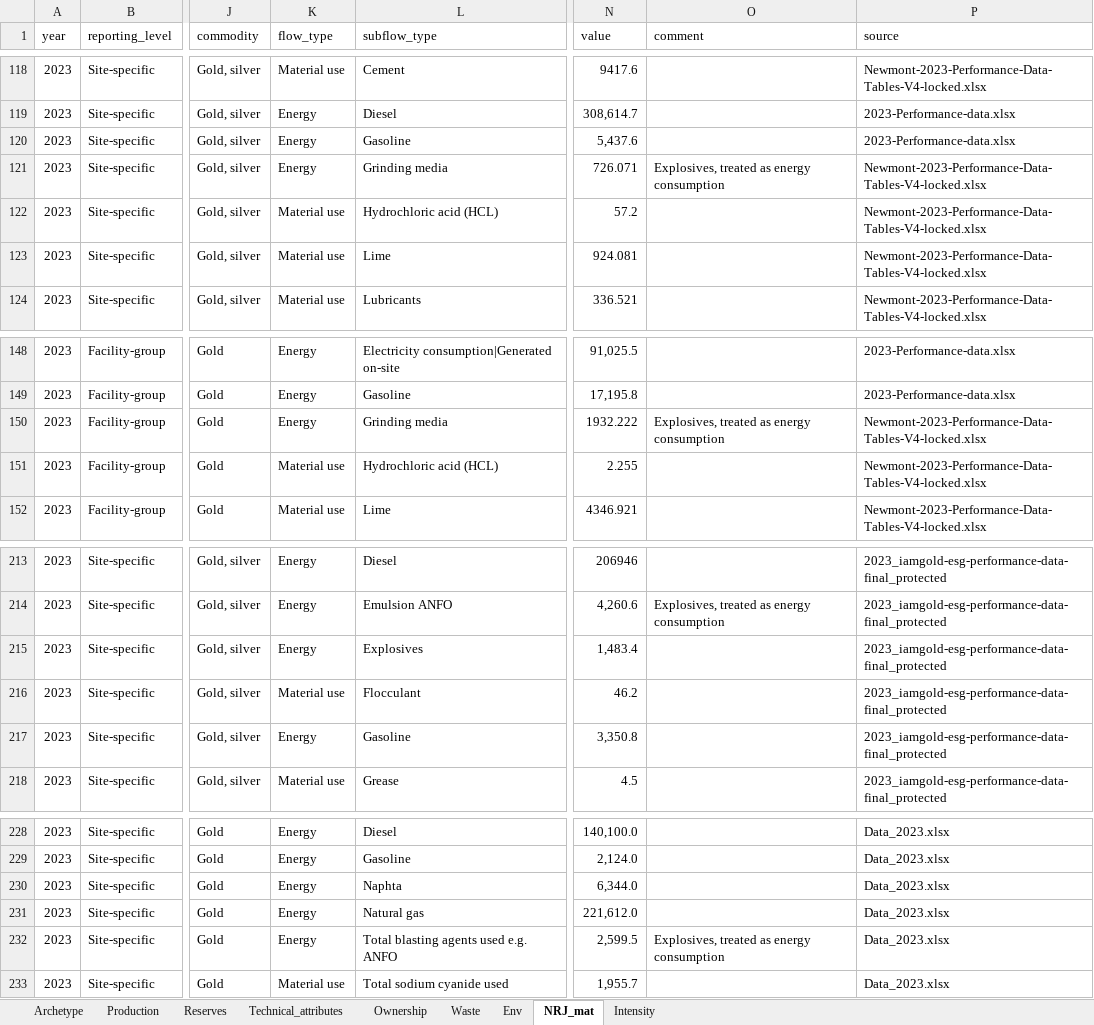
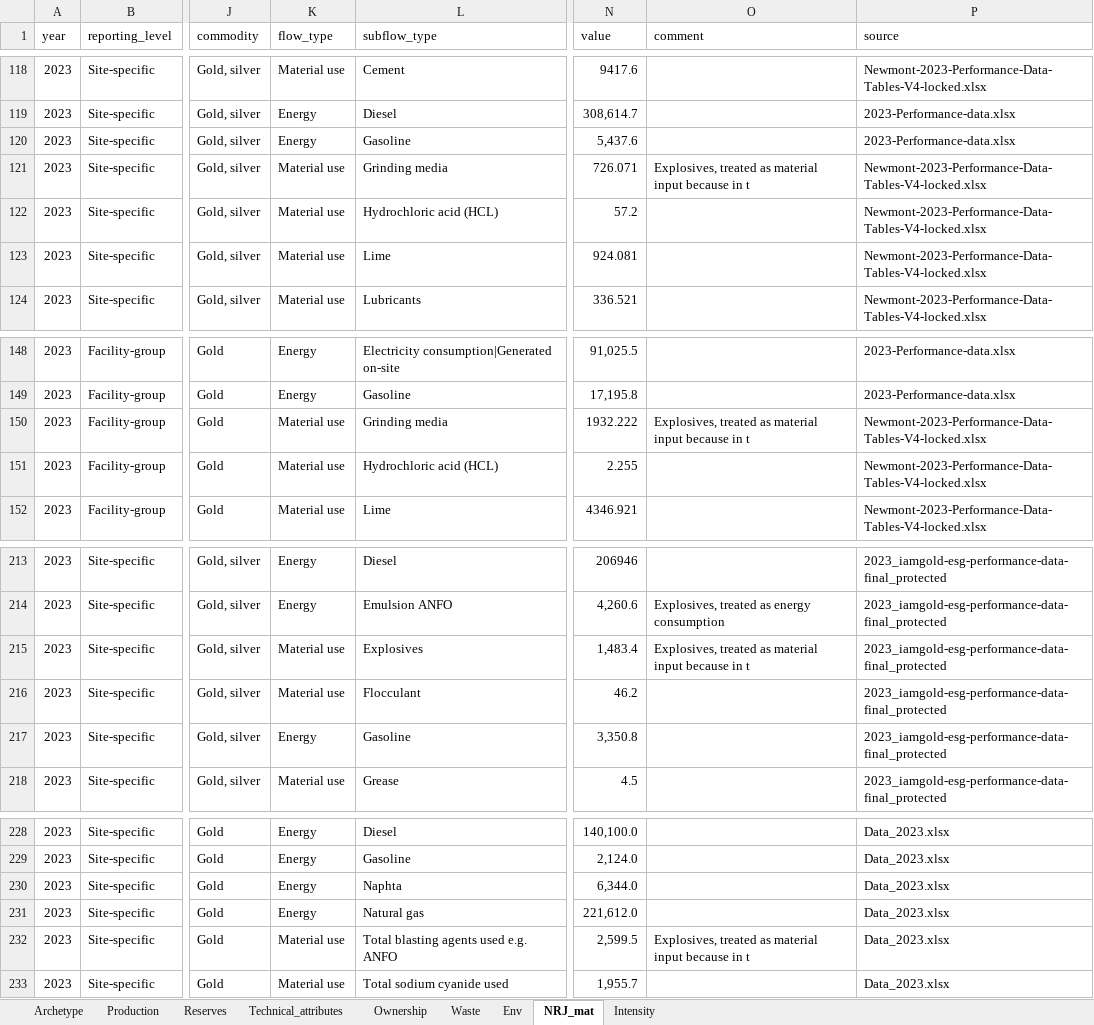
Before and after one commit to marpellan/metallican_db, an Excel workbook: data/Tables/extracted_data.xlsx, sheet NRJ_mat, drawn as a sheet; only a part is shown, gaps mark what is left out; values as stored, in another font and other column widths than the file's, no cell formats; the diff covers the shown part only; the diff names each change by its address in the sheet, - before the commit and + after, or states it on an @@ line.

```diff
--- a/data/Tables/extracted_data.xlsx (sheet NRJ_mat)
+++ b/data/Tables/extracted_data.xlsx (sheet NRJ_mat)
-K121 (flow_type): Energy
+K121 (flow_type): Material use
-O121 (comment): …treated as energy consumption
+O121 (comment): …treated as material input because in t
-K150 (flow_type): Energy
+K150 (flow_type): Material use
-O150 (comment): …treated as energy consumption
+O150 (comment): …treated as material input because in t
-K215 (flow_type): Energy
+K215 (flow_type): Material use
-O215 (comment): (empty)
+O215 (comment): Explosives, treated as material input because in t
-K232 (flow_type): Energy
+K232 (flow_type): Material use
-O232 (comment): …treated as energy consumption
+O232 (comment): …treated as material input because in t
```
Also changed, not shown: 16 edited cells elsewhere in this sheet, sheet Production, sheet Technical_attributes, cell formats, hidden cells, data/Companies_reports/Centerra Gold Inc/Data.xlsx, data/Mappings/mapping_ghg.xlsx, 11 other files.
